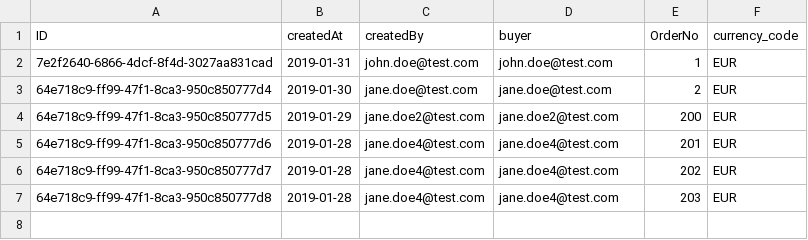
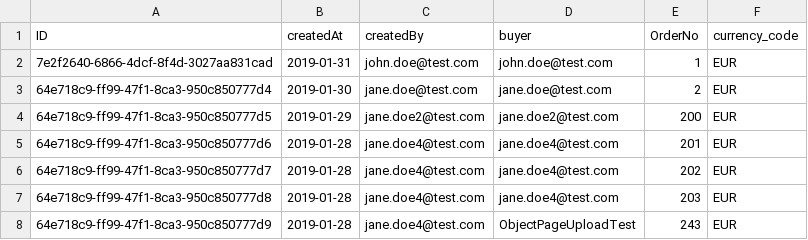
Before and after one commit to spreadsheetimporter/ui5-cc-spreadsheetimporter, a CSV file: examples/packages/server/db/data/sap.capire.orders-Orders.csv, drawn as a sheet; the diff names each change by its address in the sheet, - before the commit and + after, or states it on an @@ line.

```diff
--- a/examples/packages/server/db/data/sap.capire.orders-Orders.csv
+++ b/examples/packages/server/db/data/sap.capire.orders-Orders.csv
+row 8: 64e718c9-ff99-47f1-8ca3-950c850777d9 | 2019-01-28 | jane.doe4@test.com | ObjectPageUploadTest | 243 | EUR
```
Also changed, not shown: examples/packages/server/db/data/sap.capire.orders-OrderItems.csv, 6 other files.
